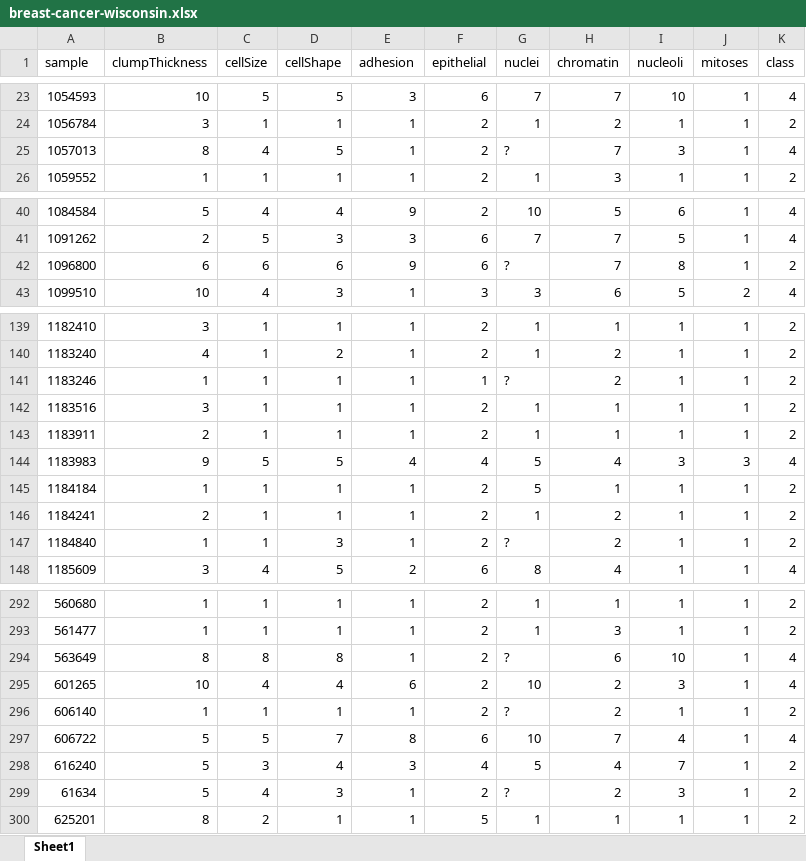
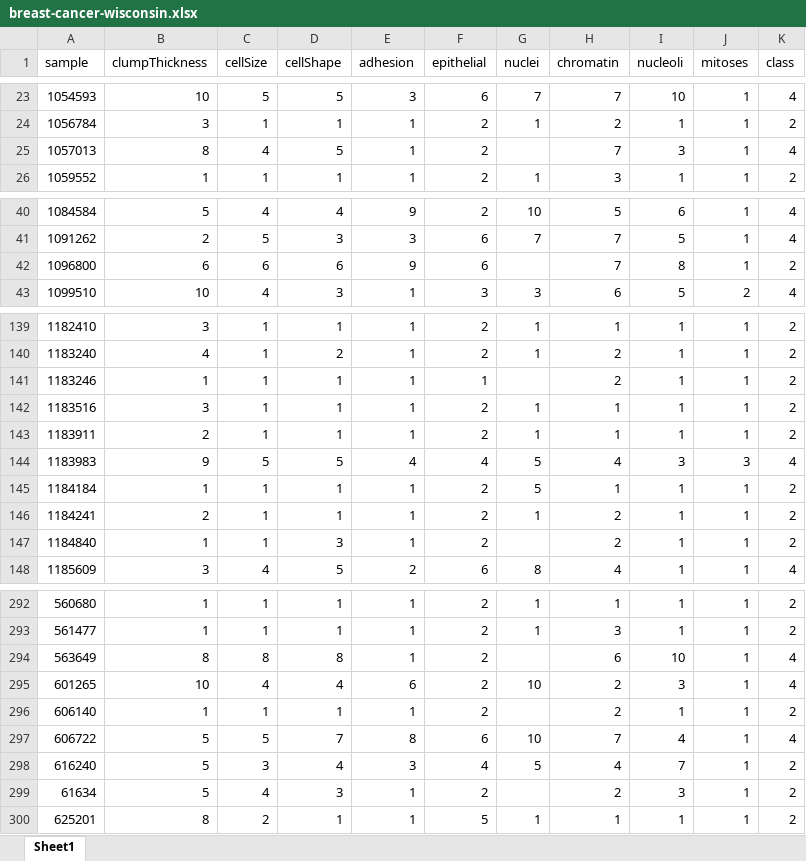
Before and after one commit to tristian2/MM702, an Excel workbook: original data/breast-cancer-wisconsin.xlsx, sheet Sheet1, drawn as a sheet; only a part is shown, gaps mark what is left out; values as stored, in another font and other column widths than the file's, no borders; the diff covers the shown part only; the diff names each change by its address in the sheet, - before the commit and + after, or states it on an @@ line.

Commit message:
data cleansing
resolving '?' characters in the data

```diff
--- a/original data/breast-cancer-wisconsin.xlsx (sheet Sheet1)
+++ b/original data/breast-cancer-wisconsin.xlsx (sheet Sheet1)
-G25 (nuclei): ?
+G25 (nuclei): (empty)
-G42 (nuclei): ?
+G42 (nuclei): (empty)
-G141 (nuclei): ?
+G141 (nuclei): (empty)
-G147 (nuclei): ?
+G147 (nuclei): (empty)
-G294 (nuclei): ?
+G294 (nuclei): (empty)
-G296 (nuclei): ?
+G296 (nuclei): (empty)
-G299 (nuclei): ?
+G299 (nuclei): (empty)
```
Also changed, not shown: 9 edited cells elsewhere in this sheet, 1 other file.
